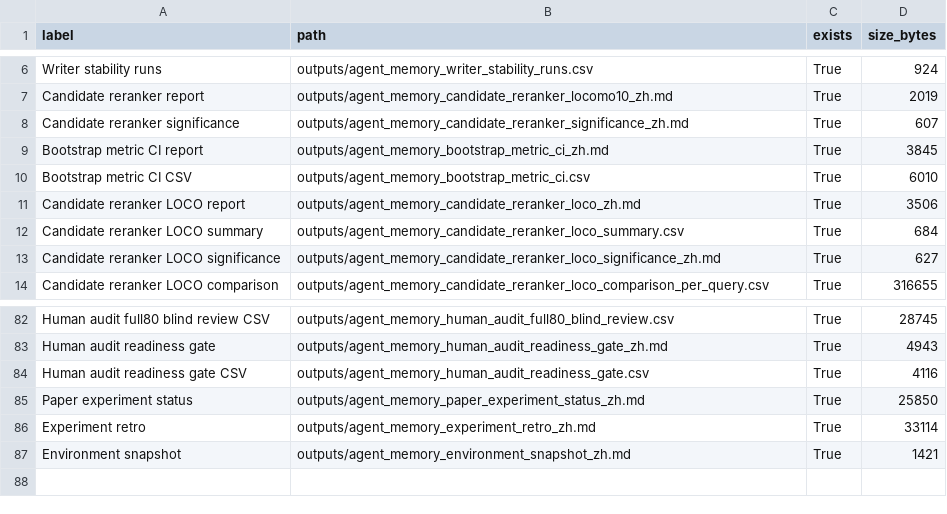
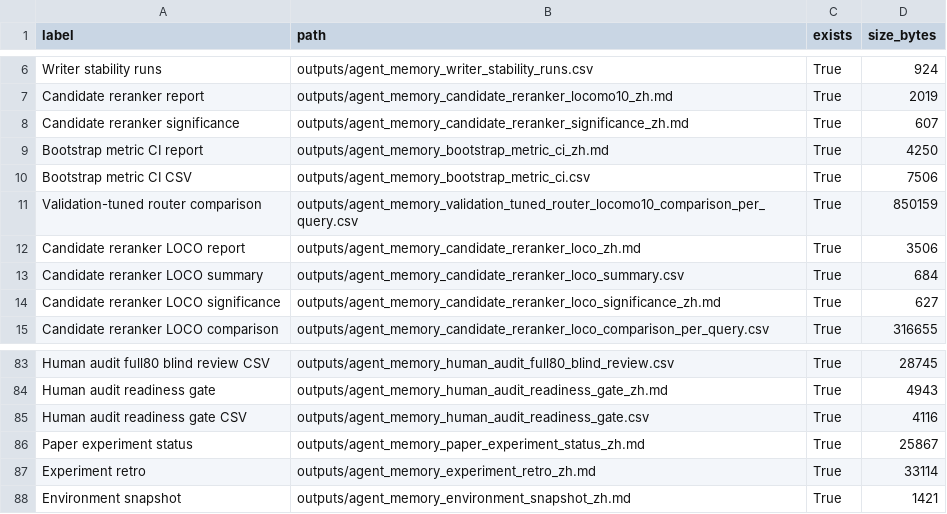
Before and after one commit to bai9yu/agent-memory-experiment, a CSV file: outputs/agent_memory_reproducibility_artifacts.csv, drawn as a sheet; only a part is shown, gaps mark what is left out.

```diff
--- a/outputs/agent_memory_reproducibility_artifacts.csv
+++ b/outputs/agent_memory_reproducibility_artifacts.csv
@@ -8,4 +8,5 @@ Candidate reranker report,outputs/agent_memory_candidate_reranker_locomo10_zh.md
 Candidate reranker significance,outputs/agent_memory_candidate_reranker_significance_zh.md,True,607
-Bootstrap metric CI report,outputs/agent_memory_bootstrap_metric_ci_zh.md,True,3845
-Bootstrap metric CI CSV,outputs/agent_memory_bootstrap_metric_ci.csv,True,6010
+Bootstrap metric CI report,outputs/agent_memory_bootstrap_metric_ci_zh.md,True,4250
+Bootstrap metric CI CSV,outputs/agent_memory_bootstrap_metric_ci.csv,True,7506
+Validation-tuned router comparison,outputs/agent_memory_validation_tuned_router_locomo10_comparison_per_query.csv,True,850159
 Candidate reranker LOCO report,outputs/agent_memory_candidate_reranker_loco_zh.md,True,3506
@@ -84,3 +85,3 @@ Human audit readiness gate,outputs/agent_memory_human_audit_readiness_gate_zh.md
 Human audit readiness gate CSV,outputs/agent_memory_human_audit_readiness_gate.csv,True,4116
-Paper experiment status,outputs/agent_memory_paper_experiment_status_zh.md,True,25850
+Paper experiment status,outputs/agent_memory_paper_experiment_status_zh.md,True,25867
 Experiment retro,outputs/agent_memory_experiment_retro_zh.md,True,33114
```
Also changed, not shown: outputs/agent_memory_artifact_integrity_manifest.csv, outputs/agent_memory_bootstrap_metric_ci.csv, 11 other files.
